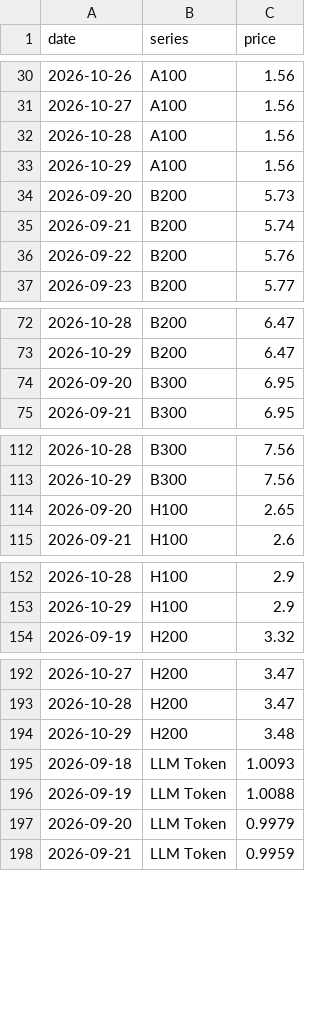
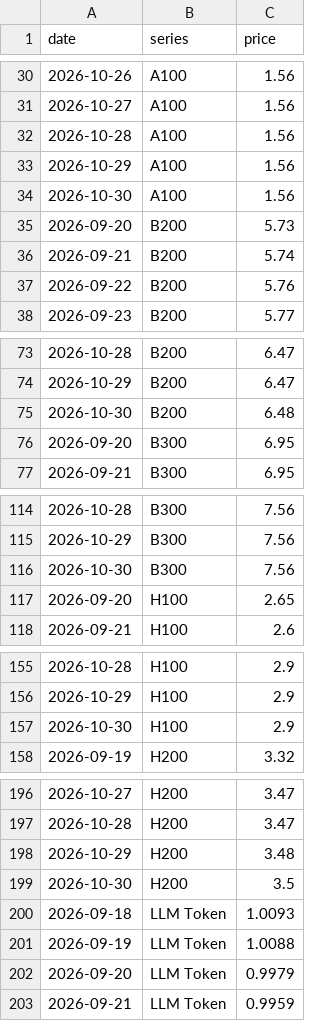
Before and after one commit to jejukairos/ai-credit-risk-dashboard, a CSV file: data/silicon.csv, drawn as a sheet; only a part is shown, gaps mark what is left out; the diff covers the shown part only; the diff names each change by its address in the sheet, - before the commit and + after, or states it on an @@ line.

```diff
--- a/data/silicon.csv
+++ b/data/silicon.csv
+row 34: 2026-10-30 | A100 | 1.56
+row 75: 2026-10-30 | B200 | 6.48
+row 116: 2026-10-30 | B300 | 7.56
+row 157: 2026-10-30 | H100 | 2.9
+row 199: 2026-10-30 | H200 | 3.5
```
Also changed, not shown: 3 added rows elsewhere in this file, data/gpu_prices.csv, data/kospi_fwd_bps.csv, 30 other files.
